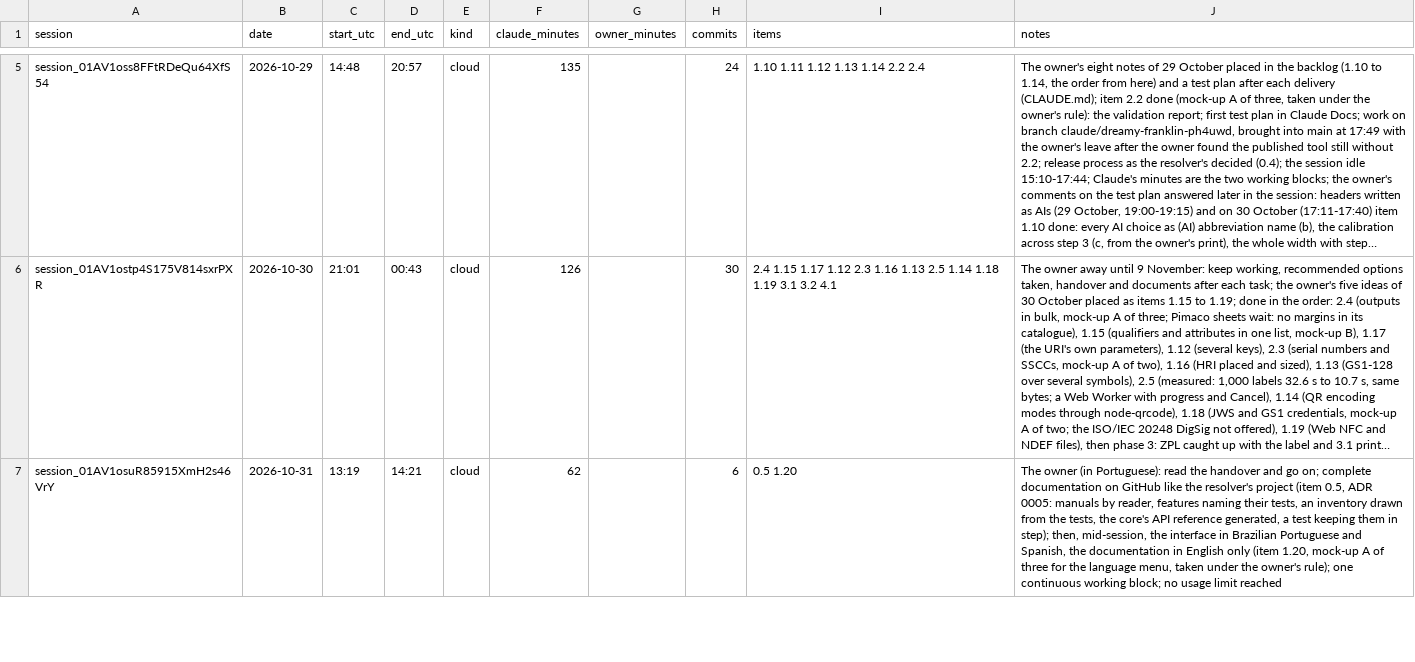
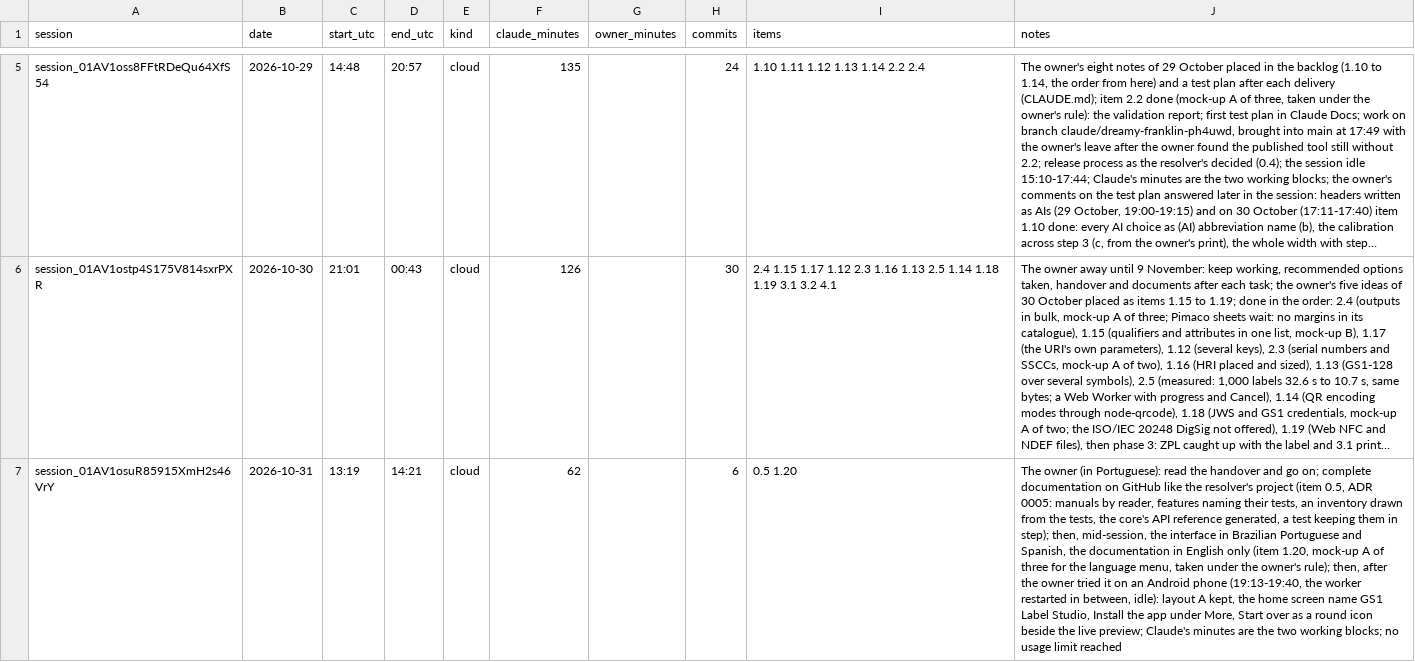
Before and after one commit to ricardomelo/gs1-label-studio, a CSV file: docs/metrics/sessions.csv, drawn as a sheet; only a part is shown, gaps mark what is left out; long unchanged cells end in …; the diff covers the shown part only; the diff names each change by its address in the sheet, - before the commit and + after, or states it on an @@ line.

```diff
--- a/docs/metrics/sessions.csv
+++ b/docs/metrics/sessions.csv
-J7 (notes): …owner's rule); one continuous working block; no usage…
+J7 (notes): …owner's rule); then, after the owner tried it on an Android phone (19:13-19:40, the worker restarted in between, idle): layout A kept, the home screen name GS1 Label Studio, Install the app under More, Start over as a round icon beside the live preview; Claude's minutes are the two working blocks; no usage…
```
Also changed, not shown: 3 edited cells elsewhere in this file, 1 other file.
